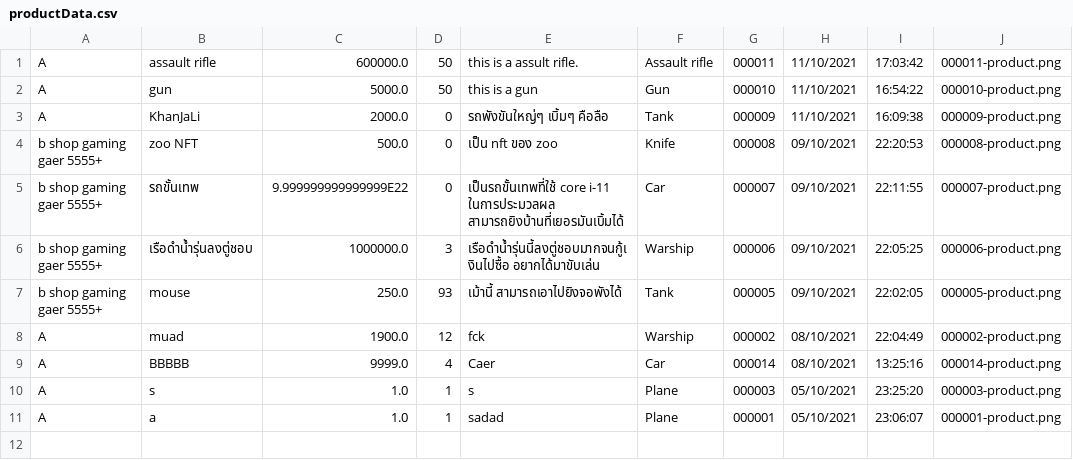
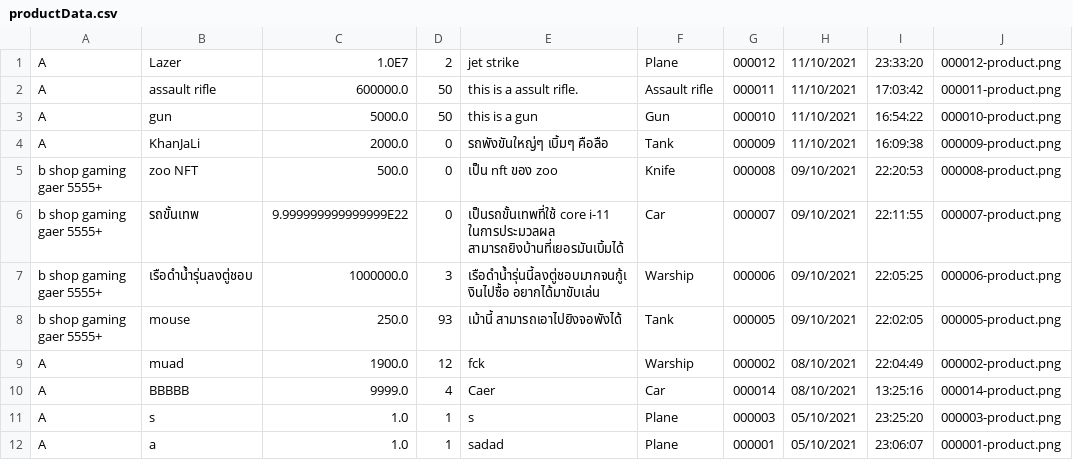
Before and after one commit to lrisia/BONK-Shop, a CSV file: data/productData.csv, drawn as a sheet; the diff names each change by its address in the sheet, - before the commit and + after, or states it on an @@ line.

```diff
--- a/data/productData.csv
+++ b/data/productData.csv
+row 1: A | Lazer | 1.0E7 | 2 | jet strike | Plane | 000012 | 11/10/2021 | 23:33:20 | 000012-product.png
```
Also changed, not shown: data/userData.csv, 4 other files.
